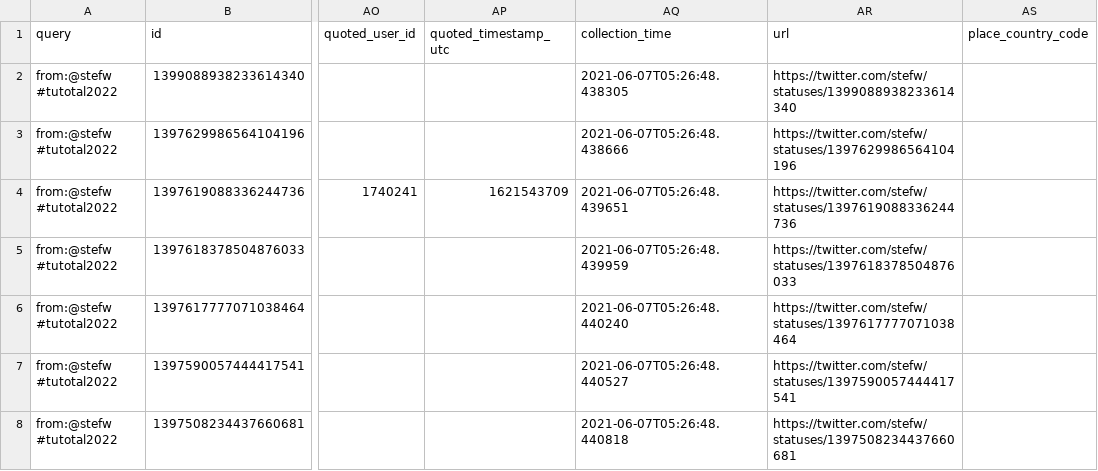
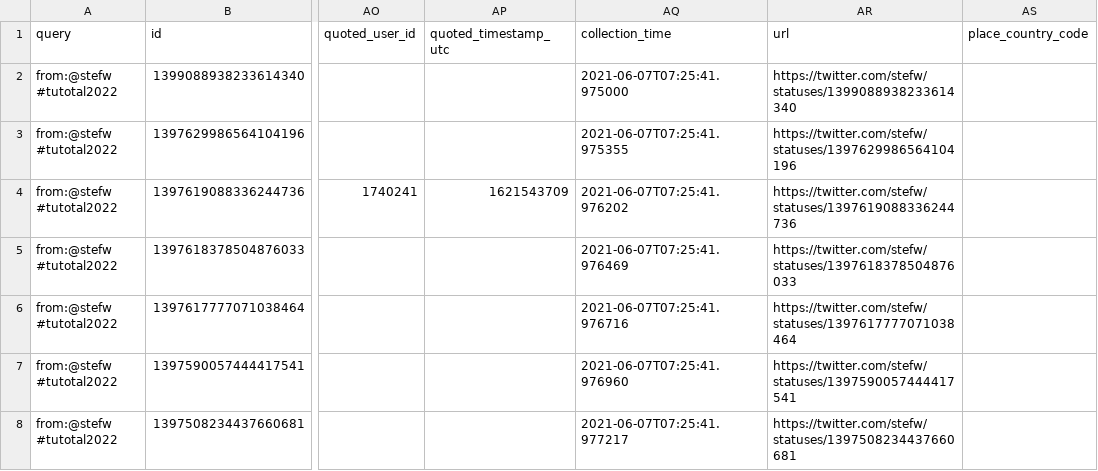
Before and after one commit to taniki/tutotal2022, a CSV file: tutotal2022-stefw.csv, drawn as a sheet; only a part is shown, gaps mark what is left out; the diff names each change by its address in the sheet, - before the commit and + after, or states it on an @@ line.

```diff
--- a/tutotal2022-stefw.csv
+++ b/tutotal2022-stefw.csv
-AQ2 (collection_time): 2021-06-07T05:26:48.438305
+AQ2 (collection_time): 2021-06-07T07:25:41.975000
-AQ3 (collection_time): 2021-06-07T05:26:48.438666
+AQ3 (collection_time): 2021-06-07T07:25:41.975355
-AQ4 (collection_time): 2021-06-07T05:26:48.439651
+AQ4 (collection_time): 2021-06-07T07:25:41.976202
-AQ5 (collection_time): 2021-06-07T05:26:48.439959
+AQ5 (collection_time): 2021-06-07T07:25:41.976469
-AQ6 (collection_time): 2021-06-07T05:26:48.440240
+AQ6 (collection_time): 2021-06-07T07:25:41.976716
-AQ7 (collection_time): 2021-06-07T05:26:48.440527
+AQ7 (collection_time): 2021-06-07T07:25:41.976960
-AQ8 (collection_time): 2021-06-07T05:26:48.440818
+AQ8 (collection_time): 2021-06-07T07:25:41.977217
```
